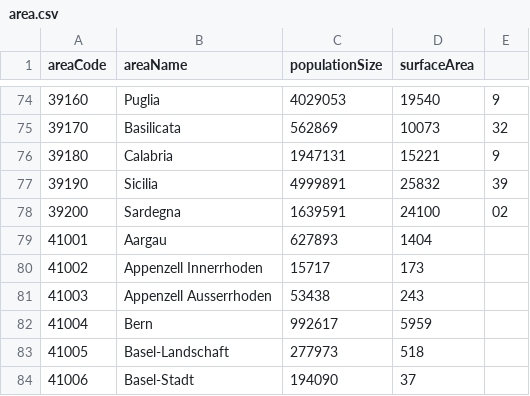
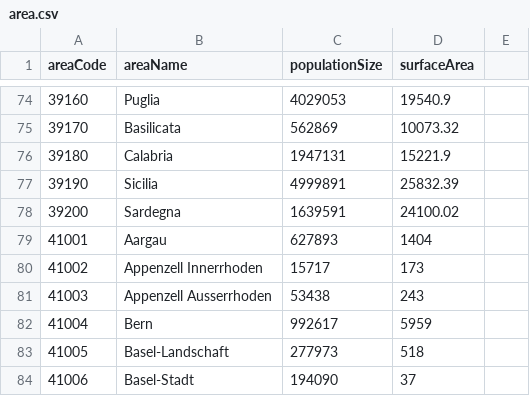
Before and after one commit to RegionMeter/geo-config, a CSV file: area.csv, drawn as a sheet; only a part is shown, gaps mark what is left out; the diff covers the shown part only.

Commit message:
Update area.csv

```diff
--- a/area.csv
+++ b/area.csv
@@ -74,6 +74,6 @@ areaCode,areaName,populationSize,surfaceArea
-39160,Puglia,4029053,19540,9
-39170,Basilicata,562869,10073,32
-39180,Calabria,1947131,15221,9
-39190,Sicilia,4999891,25832,39
-39200,Sardegna,1639591,24100,02
+39160,Puglia,4029053,19540.9
+39170,Basilicata,562869,10073.32
+39180,Calabria,1947131,15221.9
+39190,Sicilia,4999891,25832.39
+39200,Sardegna,1639591,24100.02
 41001,Aargau,627893,1404
```
Also changed, not shown: 32 edited cells elsewhere in this file.
